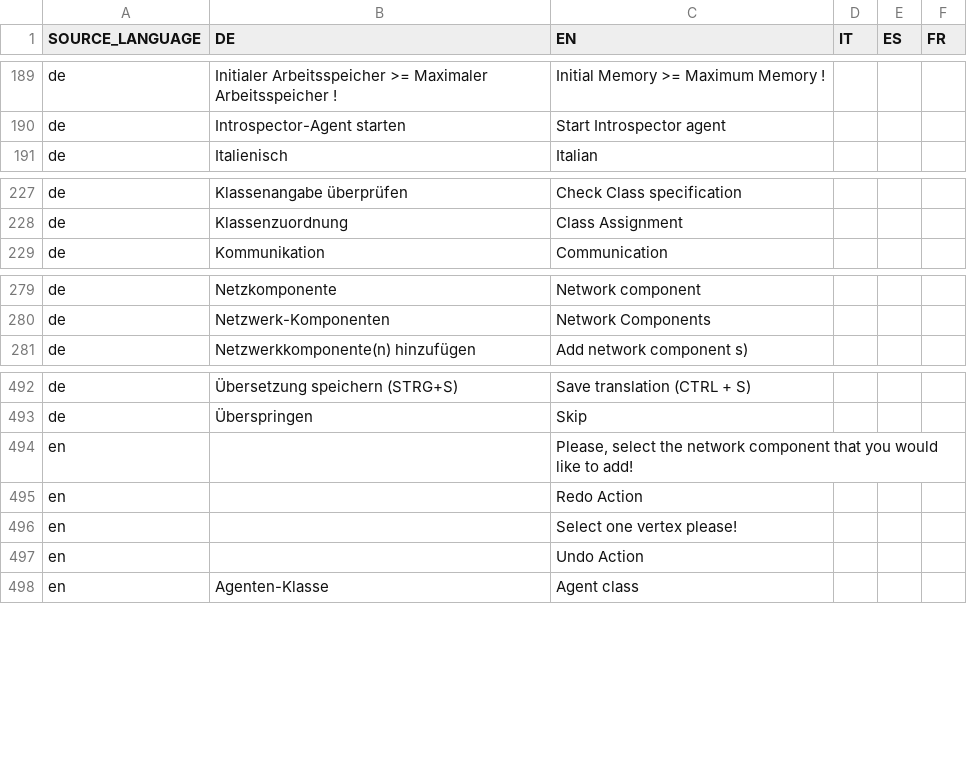
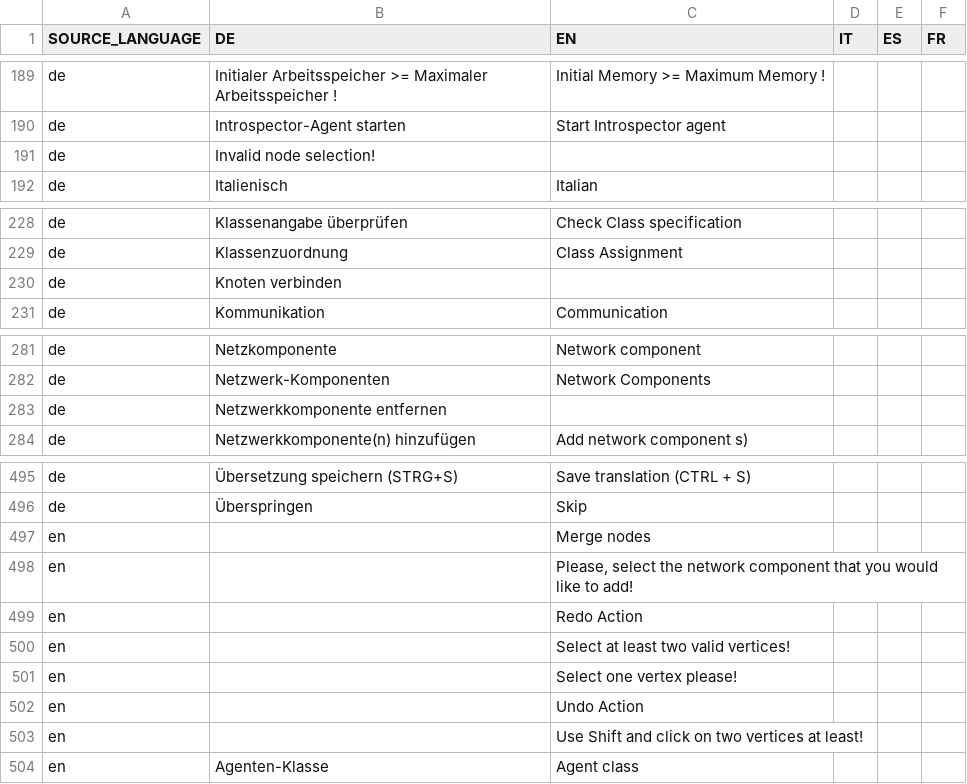
Before and after one commit to EnFlexIT/AgentWorkbench, a CSV file: properties/dictionary.csv, drawn as a sheet; only a part is shown, gaps mark what is left out; the diff names each change by its address in the sheet, - before the commit and + after, or states it on an @@ line.

Commit message:
- Added undo and redo for merging GraphNodes, so that from now on also several GraphNodes can be merged
git-svn-id: svn://project.agent-hygrid.net/agentgui/trunk/AgentGUI@1164 014e83ad-c670-0410-b1a0-9290c87bb784

```diff
--- a/properties/dictionary.csv
+++ b/properties/dictionary.csv
+row 191: de | Invalid node selection!
+row 230: de | Knoten verbinden
+row 283: de | Netzwerkkomponente entfernen
+row 497: en |  | Merge nodes
+row 500: en |  | Select at least two valid vertices!
+row 503: en |  | Use Shift and click on two vertices at least!
```
Also changed, not shown: 18 other files.
